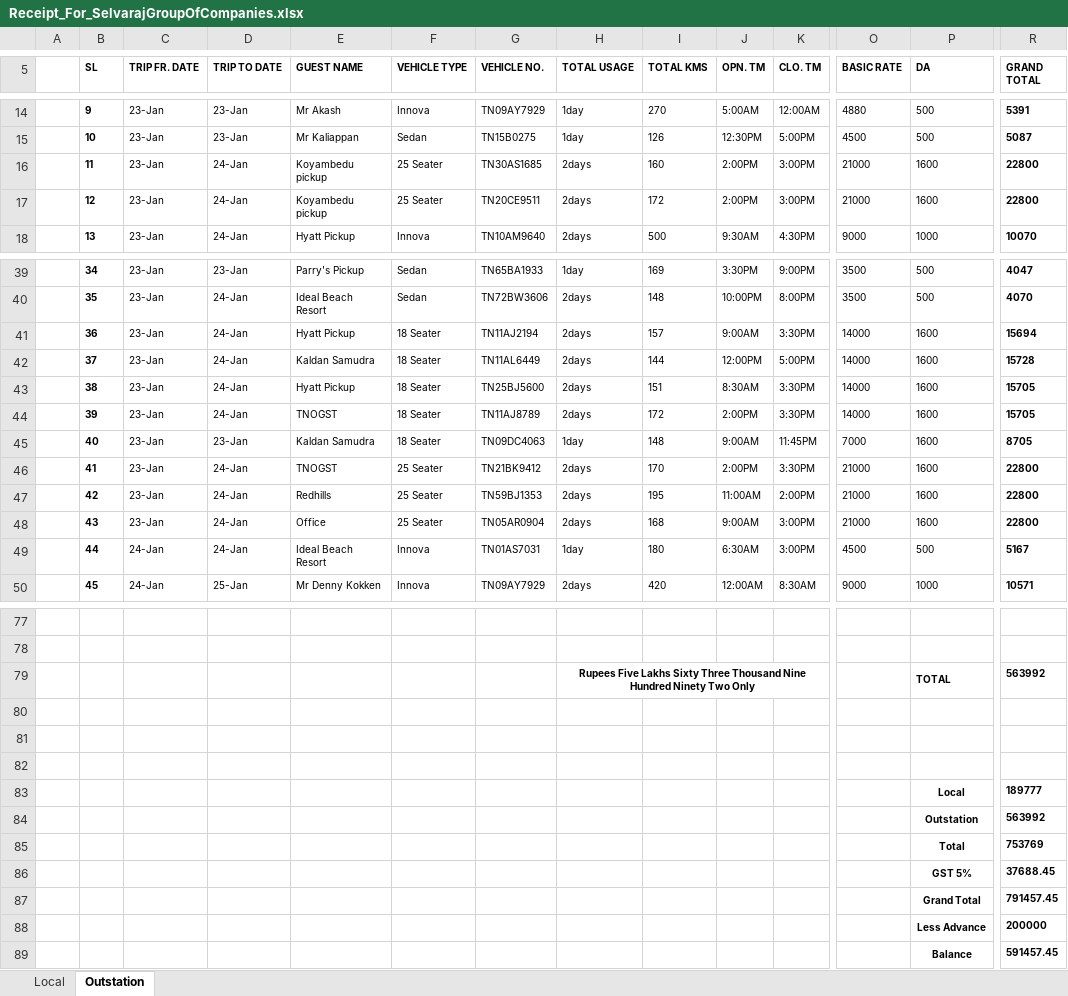
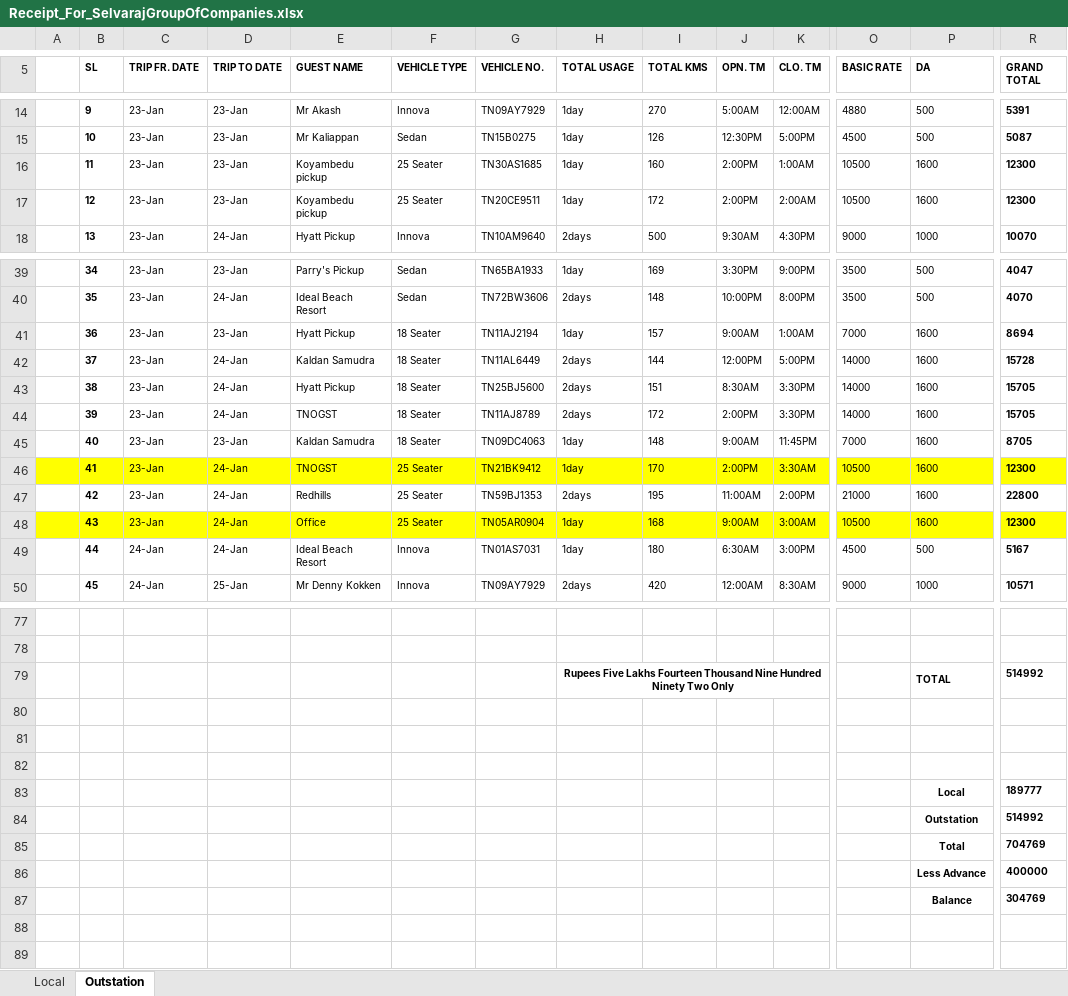
Before and after one commit to 08011985/Home, an Excel workbook: Receipt_For_SelvarajGroupOfCompanies.xlsx, sheet Outstation, drawn as a sheet; only a part is shown, gaps mark what is left out; values as stored, in another font and other column widths than the file's, no borders; removed rows and columns are numbered as before the commit, all else as after; rows hold the shown columns only; the diff covers the shown part only; the diff names each change by its address in the sheet, - before the commit and + after, or states it on an @@ line.

```diff
--- a/Receipt_For_SelvarajGroupOfCompanies.xlsx (sheet Outstation)
+++ b/Receipt_For_SelvarajGroupOfCompanies.xlsx (sheet Outstation)
-D16:D17 (TRIP TO DATE): 24-Jan
+D16:D17 (TRIP TO DATE): 23-Jan
-H16:H17 (TOTAL USAGE): 2days
+H16:H17 (TOTAL USAGE): 1day
-K16 (CLO. TM): 3:00PM
+K16 (CLO. TM): 1:00AM
-O16:O17 (BASIC RATE): 21000
+O16:O17 (BASIC RATE): 10500
-R16:R17 (GRAND TOTAL): 22800
+R16:R17 (GRAND TOTAL): 12300
-K17 (CLO. TM): 3:00PM
+K17 (CLO. TM): 2:00AM
-D41 (TRIP TO DATE): 24-Jan
+D41 (TRIP TO DATE): 23-Jan
-H41 (TOTAL USAGE): 2days
+H41 (TOTAL USAGE): 1day
-K41 (CLO. TM): 3:30PM
+K41 (CLO. TM): 1:00AM
-O41 (BASIC RATE): 14000
+O41 (BASIC RATE): 7000
-R41 (GRAND TOTAL): 15694
+R41 (GRAND TOTAL): 8694
-A46:R46 fill: none
+A46:R46 fill: #FFFF00
-H46 (TOTAL USAGE): 2days
+H46 (TOTAL USAGE): 1day
-K46 (CLO. TM): 3:30PM
+K46 (CLO. TM): 3:30AM
-O46 (BASIC RATE): 21000
+O46 (BASIC RATE): 10500
-R46 (GRAND TOTAL): 22800
+R46 (GRAND TOTAL): 12300
-A48:R48 fill: none
+A48:R48 fill: #FFFF00
-H48 (TOTAL USAGE): 2days
+H48 (TOTAL USAGE): 1day
-K48 (CLO. TM): 3:00PM
+K48 (CLO. TM): 3:00AM
-O48 (BASIC RATE): 21000
+O48 (BASIC RATE): 10500
-R48 (GRAND TOTAL): 22800
+R48 (GRAND TOTAL): 12300
-H79 (TOTAL USAGE): …Five Lakhs Sixty Three Thousand Nine…
+H79 (TOTAL USAGE): …Five Lakhs Fourteen Thousand Nine…
-R79 (GRAND TOTAL): 563992
+R79 (GRAND TOTAL): 514992
-R84 (GRAND TOTAL): 563992
+R84 (GRAND TOTAL): 514992
-R85 (GRAND TOTAL): 753769
+R85 (GRAND TOTAL): 704769
-row 86:  |  |  |  |  |  |  |  |  |  |  |  | GST 5% | 37688.45
-row 87:  |  |  |  |  |  |  |  |  |  |  |  | Grand Total | 791457.45
-R86 (GRAND TOTAL): 200000
+R86 (GRAND TOTAL): 400000
-R87 (GRAND TOTAL): 591457.45
+R87 (GRAND TOTAL): 304769
```
Also changed, not shown: 2 edited cells and cell formats elsewhere in this sheet, sheet Local, 1 other file.
